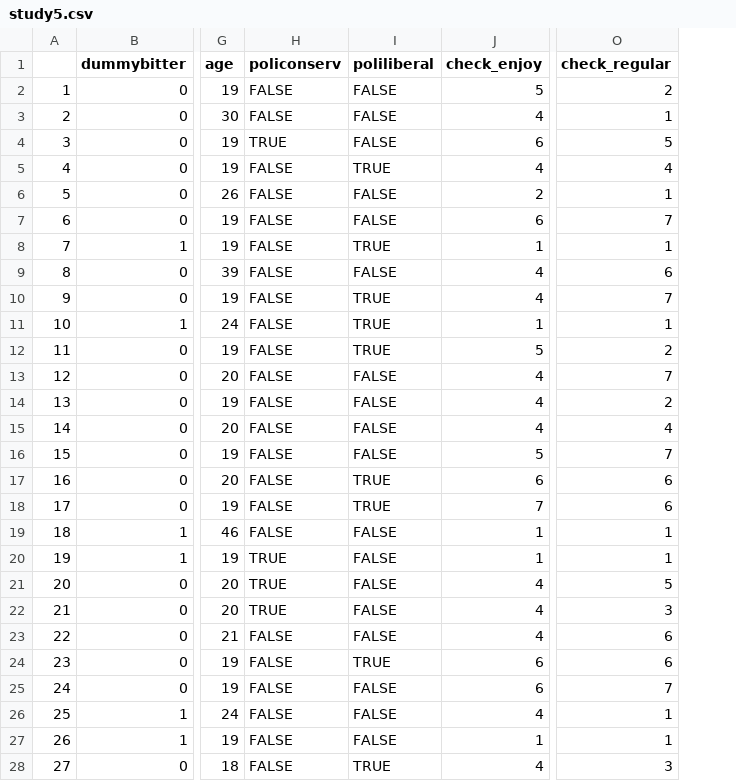
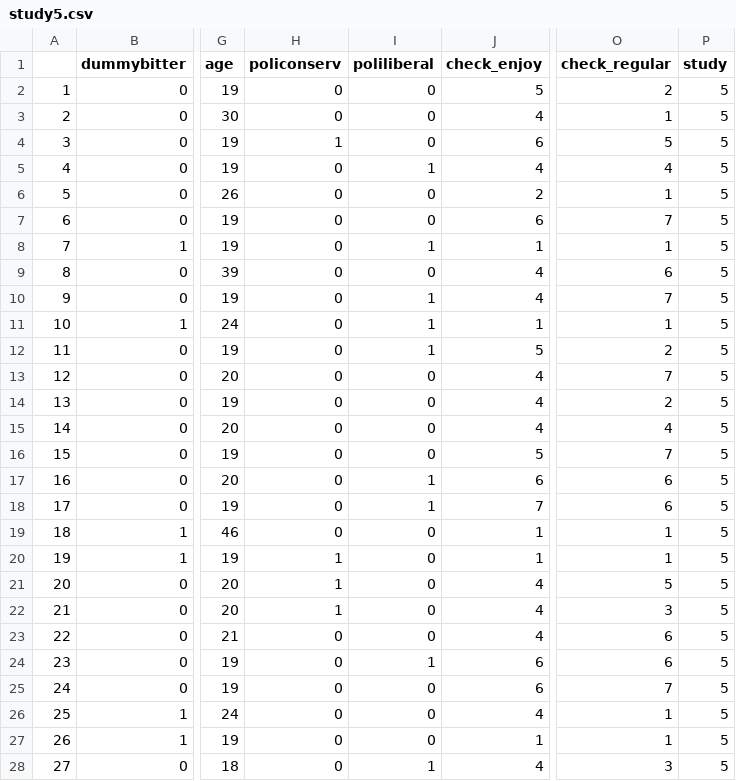
Before and after one commit to ying531/awesome-replicability-data, a CSV file: host_multisite_cleanliness/study5.csv, drawn as a sheet; only a part is shown, gaps mark what is left out; the diff covers the shown part only; the diff names each change by its address in the sheet, - before the commit and + after, or states it on an @@ line.

```diff
--- a/host_multisite_cleanliness/study5.csv
+++ b/host_multisite_cleanliness/study5.csv
+column P (study), rows 2-28: all 5
-H2:H3 (policonserv): FALSE
+H2:H3 (policonserv): 0
-I2:I4 (poliliberal): FALSE
+I2:I4 (poliliberal): 0
-H4 (policonserv): TRUE
+H4 (policonserv): 1
-H5:H19 (policonserv): FALSE
+H5:H19 (policonserv): 0
-I5 (poliliberal): TRUE
+I5 (poliliberal): 1
-I6:I7 (poliliberal): FALSE
+I6:I7 (poliliberal): 0
-I8 (poliliberal): TRUE
+I8 (poliliberal): 1
-I9 (poliliberal): FALSE
+I9 (poliliberal): 0
-I10:I12 (poliliberal): TRUE
+I10:I12 (poliliberal): 1
-I13:I16 (poliliberal): FALSE
+I13:I16 (poliliberal): 0
-I17:I18 (poliliberal): TRUE
+I17:I18 (poliliberal): 1
-I19:I23 (poliliberal): FALSE
+I19:I23 (poliliberal): 0
-H20:H22 (policonserv): TRUE
+H20:H22 (policonserv): 1
-H23:H28 (policonserv): FALSE
+H23:H28 (policonserv): 0
-I24 (poliliberal): TRUE
+I24 (poliliberal): 1
-I25:I27 (poliliberal): FALSE
+I25:I27 (poliliberal): 0
-I28 (poliliberal): TRUE
+I28 (poliliberal): 1
```
Also changed, not shown: 64 edited cells elsewhere in this file, host_multisite_cleanliness/study10.csv, host_multisite_cleanliness/study11.csv, 12 other files.
